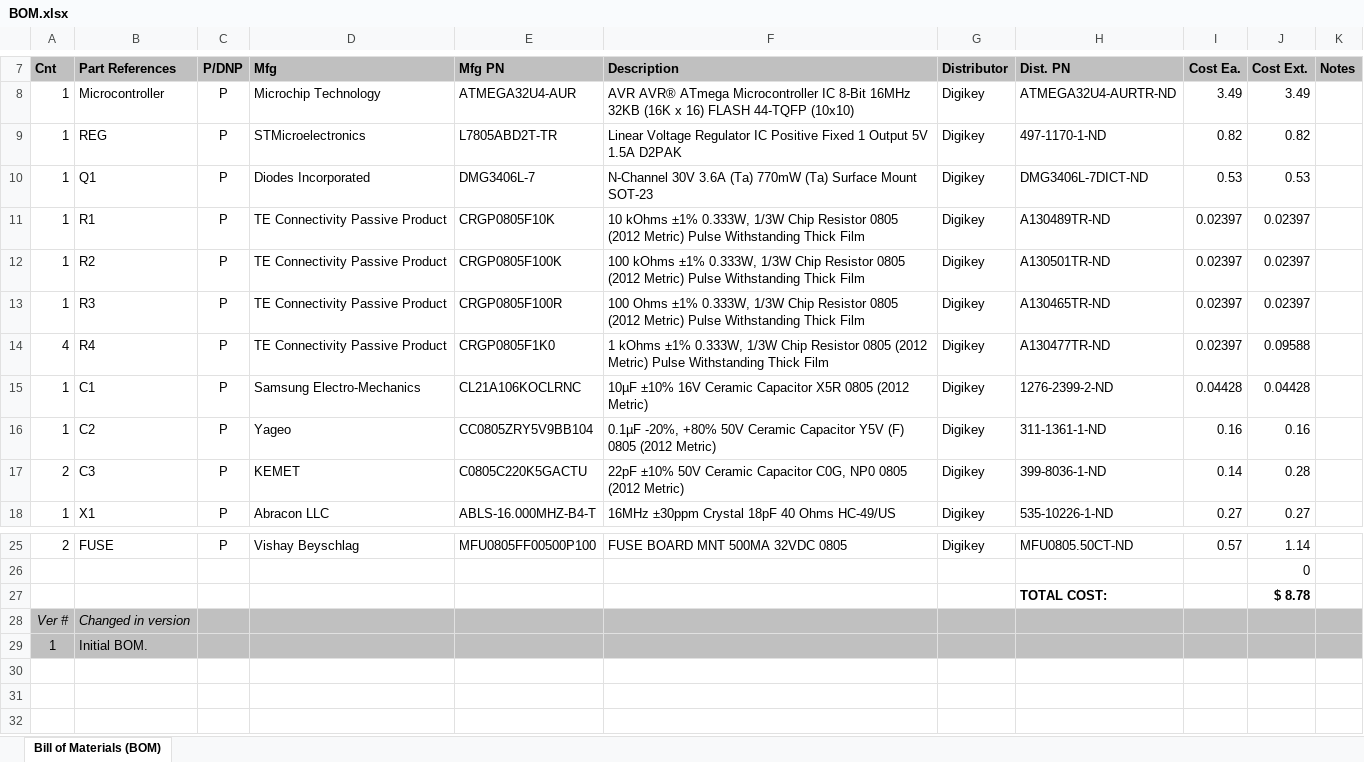
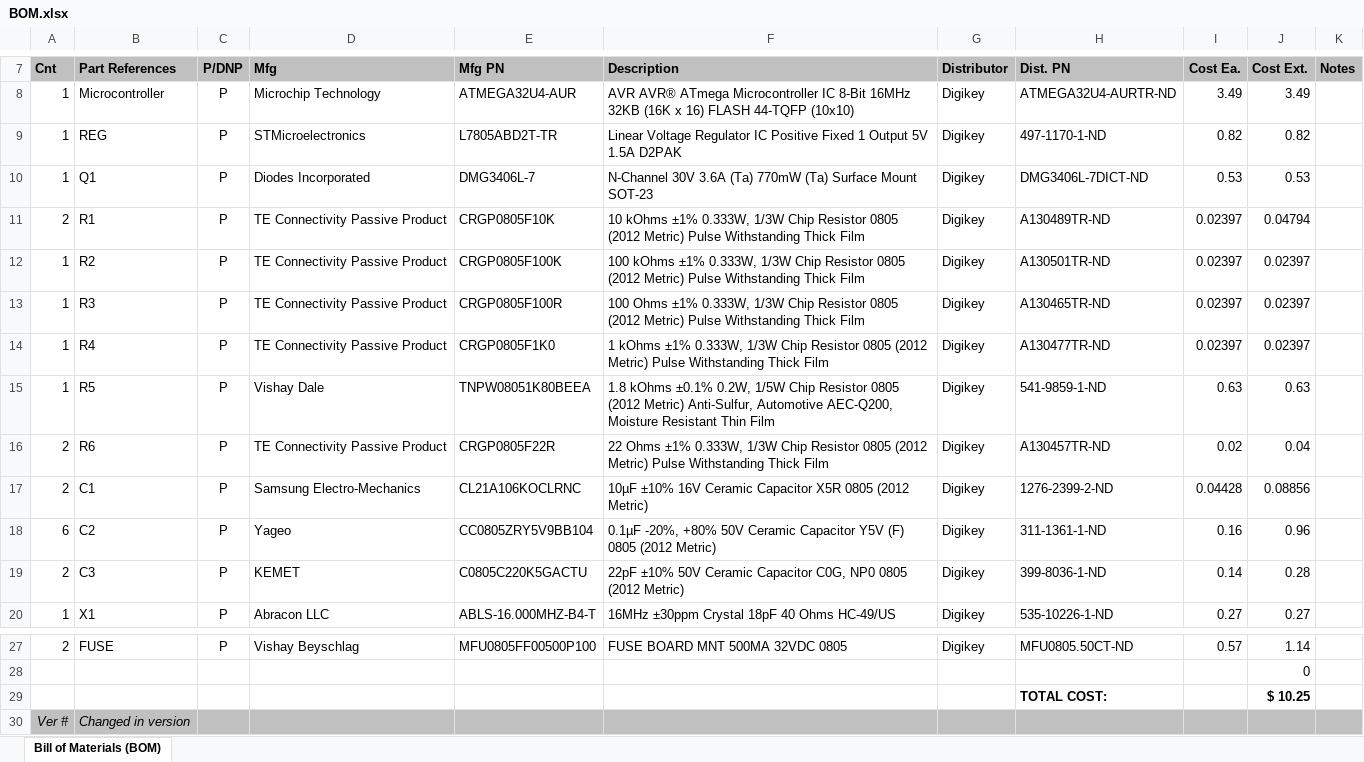
Before and after one commit to jp32/ece411-pdx, an Excel workbook: documents/BOM.xlsx, sheet Bill of Materials (BOM), drawn as a sheet; only a part is shown, gaps mark what is left out; the shorter side is filled out with more unchanged rows; values as stored, in another font and other column widths than the file's, no borders; addresses are those after the commit; the diff names each change by its address in the sheet, - before the commit and + after, or states it on an @@ line.

Commit message:
General updates

```diff
--- a/documents/BOM.xlsx (sheet Bill of Materials (BOM))
+++ b/documents/BOM.xlsx (sheet Bill of Materials (BOM))
-A11 (Cnt): 1
+A11 (Cnt): 2
-J11 (Cost Ext.): 0.02397
+J11 (Cost Ext.): 0.04794
-A14 (Cnt): 4
+A14 (Cnt): 1
-J14 (Cost Ext.): 0.09588
+J14 (Cost Ext.): 0.02397
+row 15: 1 | R5 | P | Vishay Dale | TNPW08051K80BEEA | 1.8 kOhms ±0.1% 0.2W, 1/5W Chip Resistor 0805 (2012 Metric) Anti-Sulfur, Automotive AEC-Q200, Moisture Resistant Thin Film | Digikey | 541-9859-1-ND | 0.63 | 0.63
+row 16: 2 | R6 | P | TE Connectivity Passive Product | CRGP0805F22R | 22 Ohms ±1% 0.333W, 1/3W Chip Resistor 0805 (2012 Metric) Pulse Withstanding Thick Film | Digikey | A130457TR-ND | 0.02 | 0.04
-A17 (Cnt): 1
+A17 (Cnt): 2
-J17 (Cost Ext.): 0.04428
+J17 (Cost Ext.): 0.08856
-A18 (Cnt): 1
+A18 (Cnt): 6
-J18 (Cost Ext.): 0.16
+J18 (Cost Ext.): 0.96
-J29 (Cost Ext.): $ 8.78
+J29 (Cost Ext.): $ 10.25
```
Also changed, not shown: formulas that keep their value.
